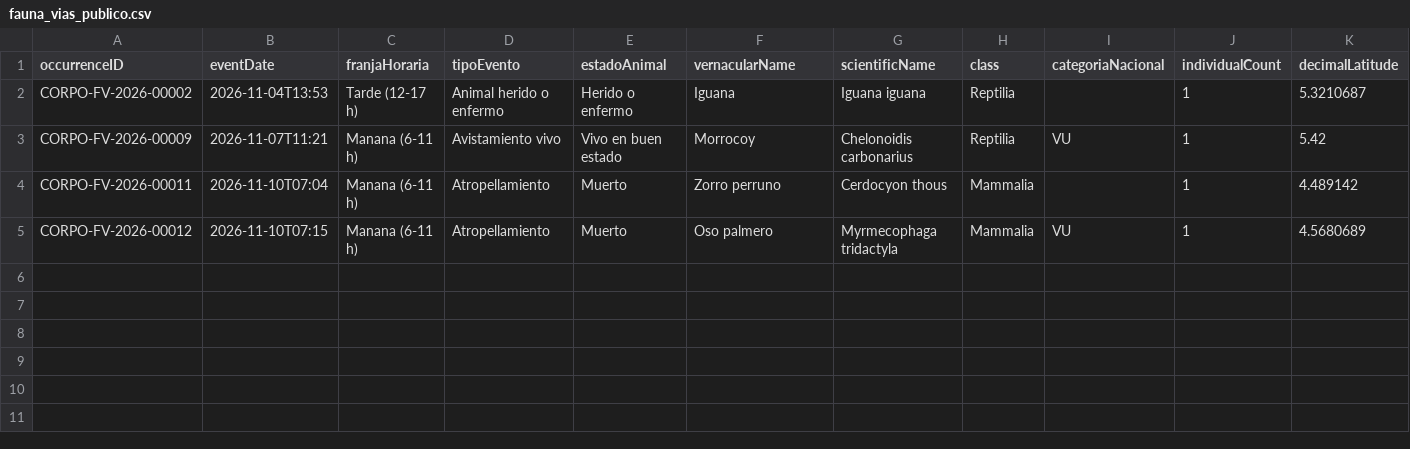
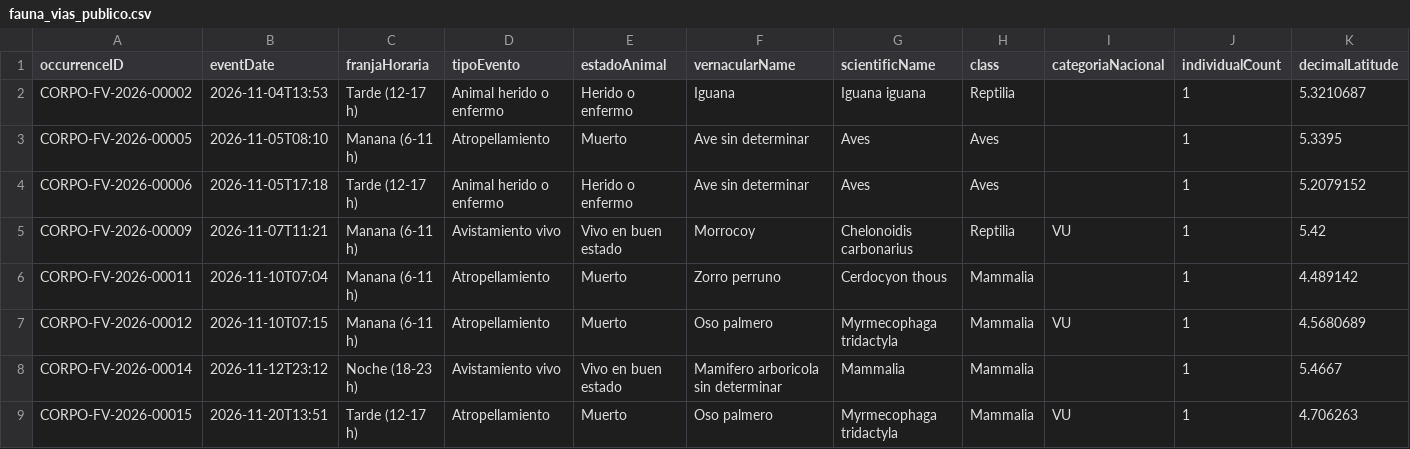
Before and after one commit to Heiler-Martin/aqui-cruza-la-vida, a CSV file: fauna_vias_publico.csv, drawn as a sheet; only a part is shown; rows hold the shown columns only; the diff names each change by its address in the sheet, - before the commit and + after, or states it on an @@ line.

Commit message:
Actualizacion automatica 2026-11-20 19:59: fauna_vias_publico.csv

```diff
--- a/fauna_vias_publico.csv
+++ b/fauna_vias_publico.csv
+row 3: CORPO-FV-2026-00005 | 2026-11-05T08:10 | Manana (6-11 h) | Atropellamiento | Muerto | Ave sin determinar | Aves | Aves |  | 1 | 5.3395
+row 4: CORPO-FV-2026-00006 | 2026-11-05T17:18 | Tarde (12-17 h) | Animal herido o enfermo | Herido o enfermo | Ave sin determinar | Aves | Aves |  | 1 | 5.2079152
+row 8: CORPO-FV-2026-00014 | 2026-11-12T23:12 | Noche (18-23 h) | Avistamiento vivo | Vivo en buen estado | Mamifero arboricola sin determinar | Mammalia | Mammalia |  | 1 | 5.4667
+row 9: CORPO-FV-2026-00015 | 2026-11-20T13:51 | Tarde (12-17 h) | Atropellamiento | Muerto | Oso palmero | Myrmecophaga tridactyla | Mammalia | VU | 1 | 4.706263
```
